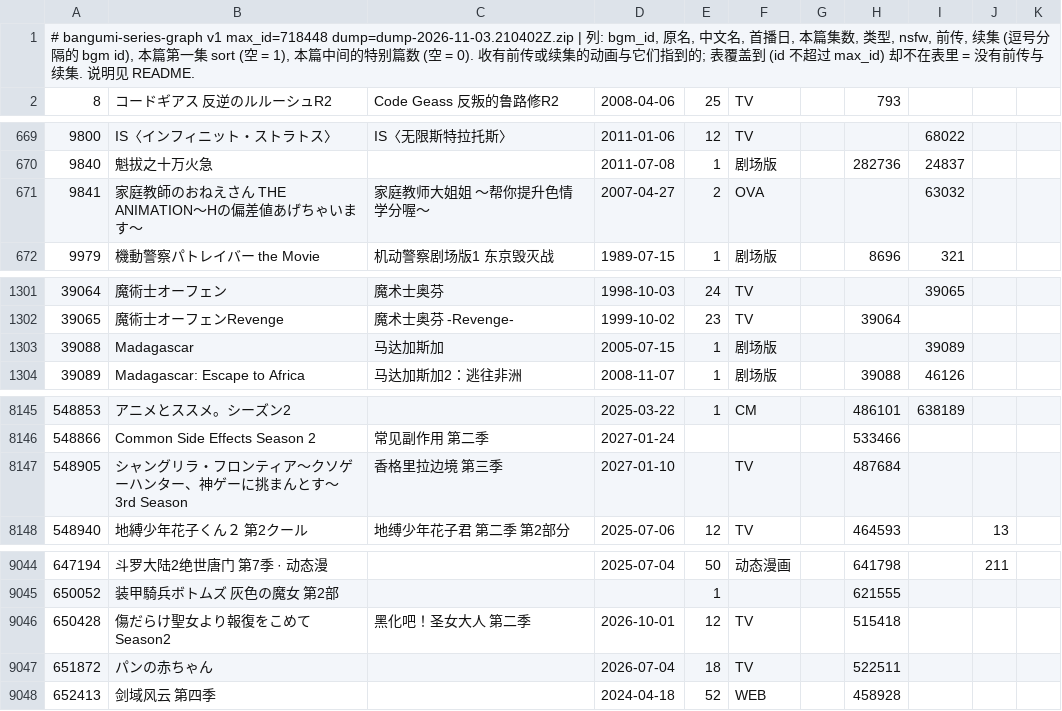
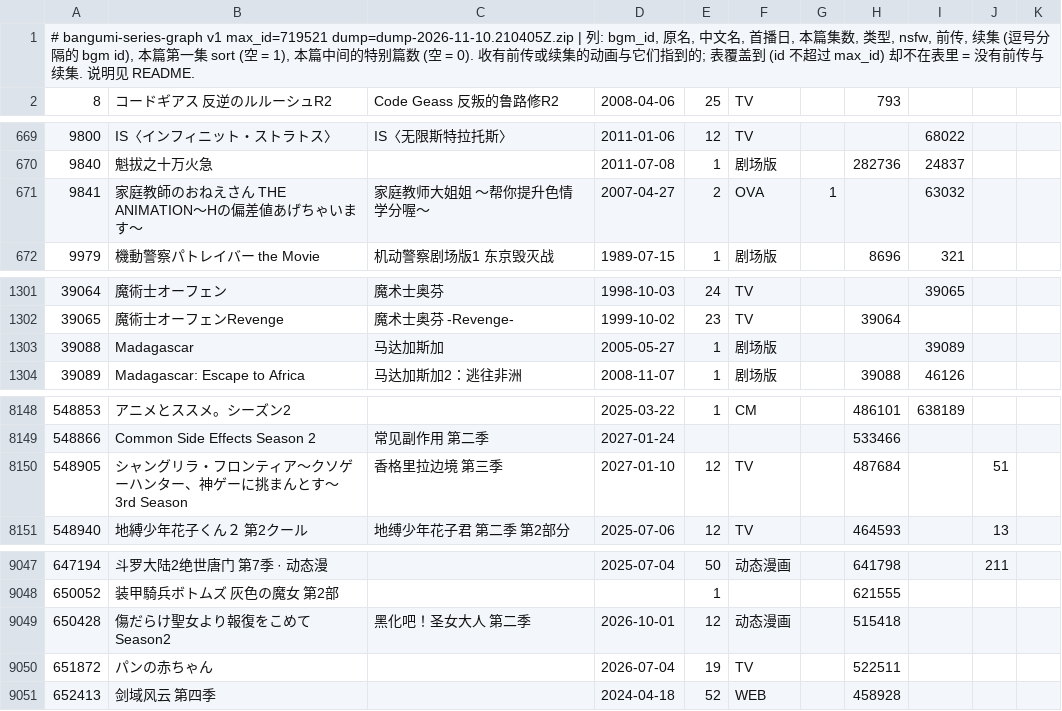
Before and after one commit to GrahamZen/bangumi-sequel-seasons, a TSV file: bgm-series-graph.tsv, drawn as a sheet; only a part is shown, gaps mark what is left out; the diff covers the shown part only.

```diff
--- a/bgm-series-graph.tsv
+++ b/bgm-series-graph.tsv
@@ -1,2 +1,2 @@
-# bangumi-series-graph v1 max_id=718448 dump=dump-2026-11-03.210402Z.zip | 列: bgm_id, 原名, 中文名, 首播日, 本篇集数, 类型, nsfw, 前传, 续集 (逗号分隔的 bgm id), 本篇第一集 sort (空 = 1), 本篇中间的特别篇数 (空 = 0). 收有前传或续集的动画与它们指到的; 表覆盖到 (id 不超过 max_id) 却不在表里 = 没有前传与续集. 说明见 README.
+# bangumi-series-graph v1 max_id=719521 dump=dump-2026-11-10.210405Z.zip | 列: bgm_id, 原名, 中文名, 首播日, 本篇集数, 类型, nsfw, 前传, 续集 (逗号分隔的 bgm id), 本篇第一集 sort (空 = 1), 本篇中间的特别篇数 (空 = 0). 收有前传或续集的动画与它们指到的; 表覆盖到 (id 不超过 max_id) 却不在表里 = 没有前传与续集. 说明见 README.
 8	コードギアス 反逆のルルーシュR2	Code Geass 反叛的鲁路修R2	2008-04-06	25	TV		793			
@@ -670,3 +670,3 @@
 9840	魁拔之十万火急		2011-07-08	1	剧场版		282736	24837		
-9841	家庭教師のおねえさん THE ANIMATION～Hの偏差値あげちゃいます～	家庭教师大姐姐 ～帮你提升色情学分喔～	2007-04-27	2	OVA			63032		
+9841	家庭教師のおねえさん THE ANIMATION～Hの偏差値あげちゃいます～	家庭教师大姐姐 ～帮你提升色情学分喔～	2007-04-27	2	OVA	1		63032		
 9979	機動警察パトレイバー the Movie	机动警察剧场版1 东京毁灭战	1989-07-15	1	剧场版		8696	321		
@@ -1302,3 +1302,3 @@
 39065	魔術士オーフェンRevenge	魔术士奥芬 -Revenge-	1999-10-02	23	TV		39064			
-39088	Madagascar	马达加斯加	2005-07-15	1	剧场版			39089		
+39088	Madagascar	马达加斯加	2005-05-27	1	剧场版			39089		
 39089	Madagascar: Escape to Africa	马达加斯加2：逃往非洲	2008-11-07	1	剧场版		39088	46126		
@@ -8146,3 +8149,3 @@
 548866	Common Side Effects Season 2	常见副作用 第二季	2027-01-24				533466			
-548905	シャングリラ・フロンティア～クソゲーハンター、神ゲーに挑まんとす～ 3rd Season	香格里拉边境 第三季	2027-01-10		TV		487684			
+548905	シャングリラ・フロンティア～クソゲーハンター、神ゲーに挑まんとす～ 3rd Season	香格里拉边境 第三季	2027-01-10	12	TV		487684		51	
 548940	地縛少年花子くん２ 第2クール	地缚少年花子君 第二季 第2部分	2025-07-06	12	TV		464593		13	
@@ -9045,4 +9048,4 @@
 650052	装甲騎兵ボトムズ 灰色の魔女 第2部			1			621555			
-650428	傷だらけ聖女より報復をこめて Season2	黑化吧！圣女大人 第二季	2026-10-01	12	TV		515418			
-651872	パンの赤ちゃん		2026-07-04	18	TV		522511			
+650428	傷だらけ聖女より報復をこめて Season2	黑化吧！圣女大人 第二季	2026-10-01	12	动态漫画		515418			
+651872	パンの赤ちゃん		2026-07-04	19	TV		522511			
 652413	剑域风云 第四季		2024-04-18	52	WEB		458928			
```
Also changed, not shown: 9 added rows, 1 removed row and 44 edited cells elsewhere in this file, bgm-sequel-seasons.tsv, 1 other file.
